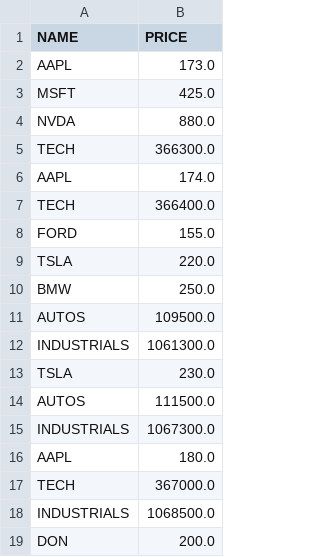
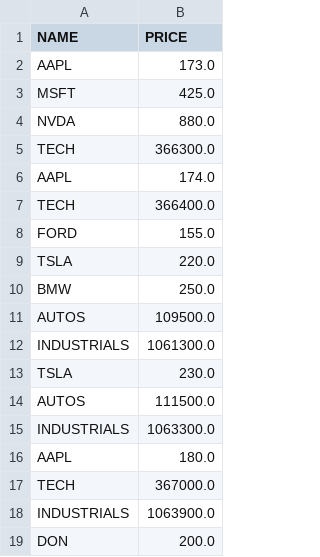
Before and after one commit to saqibma/portfolio-simulator, a CSV file: data/output/portfolio_prices.csv, drawn as a sheet.

Commit message:
Upgraded Portfolio Simulator code

```diff
--- a/data/output/portfolio_prices.csv
+++ b/data/output/portfolio_prices.csv
@@ -14,6 +14,6 @@ TSLA,230.0
 AUTOS,111500.0
-INDUSTRIALS,1067300.0
+INDUSTRIALS,1063300.0
 AAPL,180.0
 TECH,367000.0
-INDUSTRIALS,1068500.0
+INDUSTRIALS,1063900.0
 DON,200.0
```
Also changed, not shown: 2 other files.
